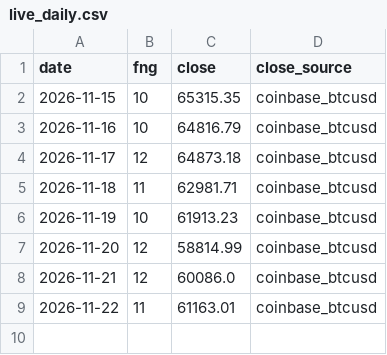
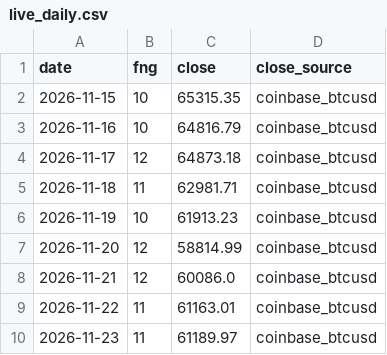
Before and after one commit to Jefersolitario/fear-greed-strategy, a CSV file: data/live_daily.csv, drawn as a sheet; the diff names each change by its address in the sheet, - before the commit and + after, or states it on an @@ line.

```diff
--- a/data/live_daily.csv
+++ b/data/live_daily.csv
+row 10: 2026-11-23 | 11 | 61189.97 | coinbase_btcusd
```
Also changed, not shown: 5 other files.
